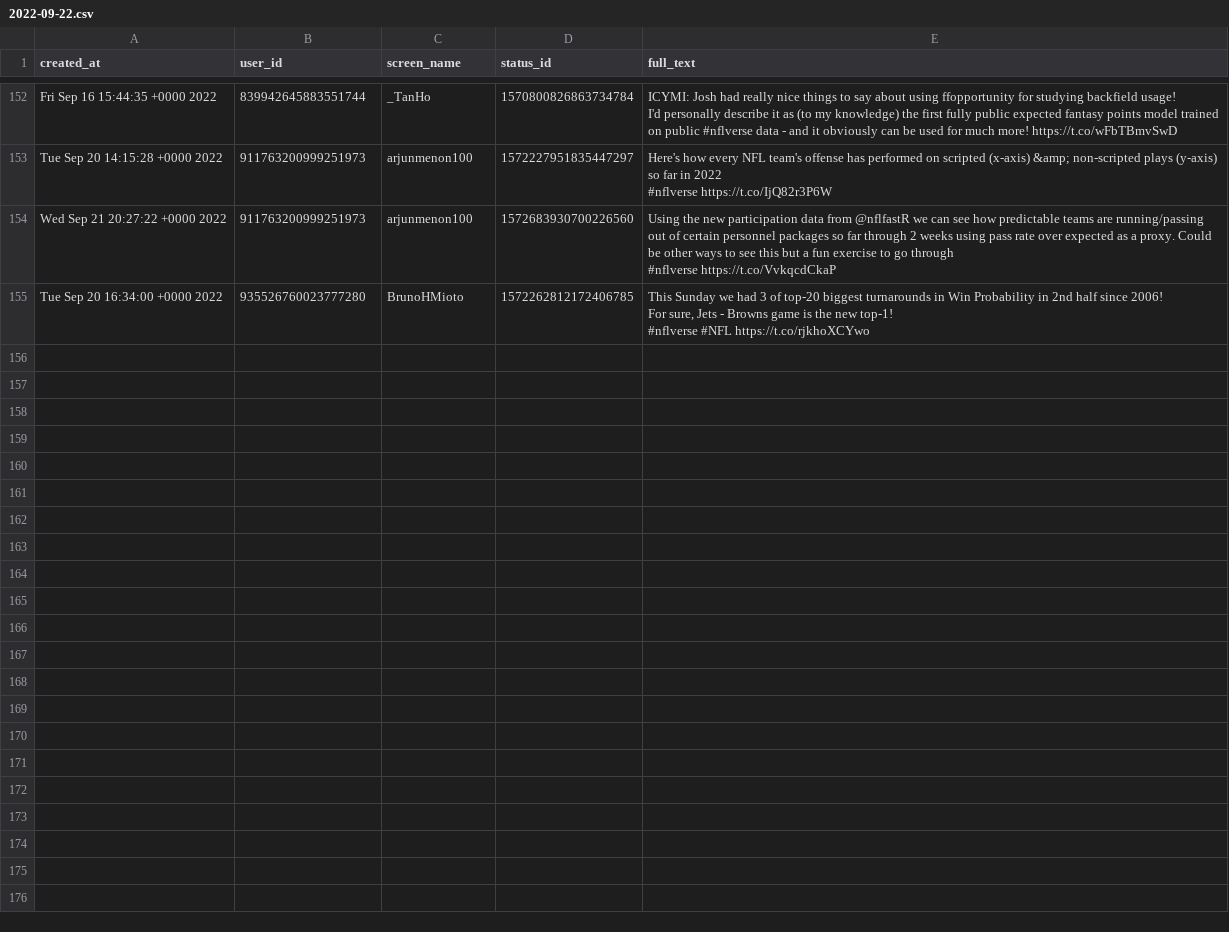
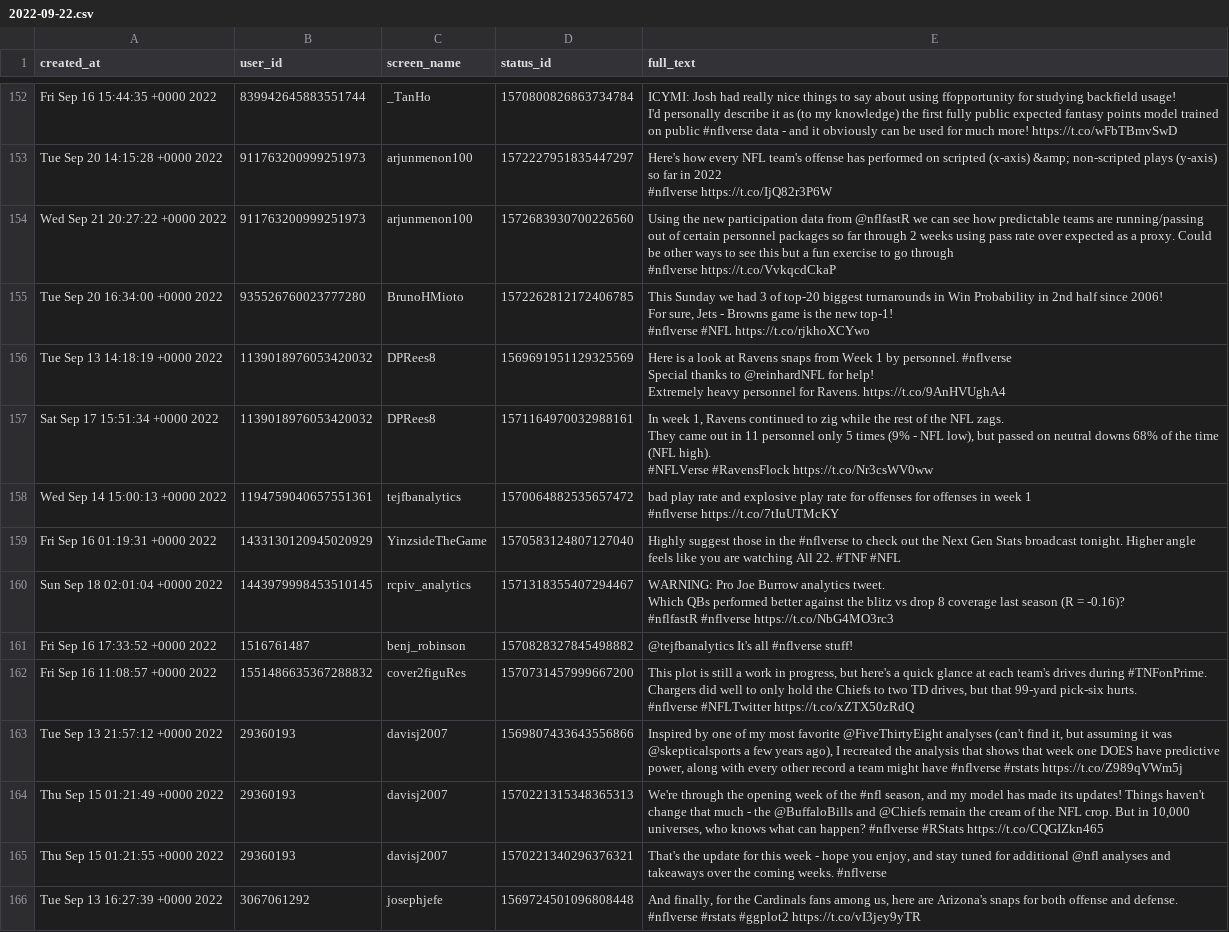
Before and after one commit to nflverse/nflversetweets, a CSV file: data/2022-09-22.csv, drawn as a sheet; only a part is shown, gaps mark what is left out; the diff covers the shown part only.

```diff
--- a/data/2022-09-22.csv
+++ b/data/2022-09-22.csv
@@ -512 +512,28 @@ For sure, Jets - Browns game is the new top-1!
 #nflverse #NFL https://t.co/rjkhoXCYwo"
+"Tue Sep 13 14:18:19 +0000 2022","1139018976053420032","DPRees8","1569691951129325569","Here is a look at Ravens snaps from Week 1 by personnel. #nflverse
+Special thanks to @reinhardNFL for help!
+Extremely heavy personnel for Ravens. https://t.co/9AnHVUghA4"
+"Sat Sep 17 15:51:34 +0000 2022","1139018976053420032","DPRees8","1571164970032988161","In week 1, Ravens continued to zig while the rest of the NFL zags.
+They came out in 11 personnel only 5 times (9% - NFL low), but passed on neutral downs 68% of the time (NFL high).
+#NFLVerse #RavensFlock https://t.co/Nr3csWV0ww"
+"Wed Sep 14 15:00:13 +0000 2022","1194759040657551361","tejfbanalytics","1570064882535657472","bad play rate and explosive play rate for offenses for offenses in week 1
+
+#nflverse https://t.co/7tIuUTMcKY"
+"Fri Sep 16 01:19:31 +0000 2022","1433130120945020929","YinzsideTheGame","1570583124807127040","Highly suggest those in the #nflverse to check out the Next Gen Stats broadcast tonight. Higher angle feels like you are watching All 22. #TNF #NFL"
+"Sun Sep 18 02:01:04 +0000 2022","1443979998453510145","rcpiv_analytics","1571318355407294467","WARNING: Pro Joe Burrow analytics tweet.
+
+Which QBs performed better against the blitz vs drop 8 coverage last season (R = -0.16)?
+
+#nflfastR #nflverse https://t.co/NbG4MO3rc3"
+"Fri Sep 16 17:33:52 +0000 2022","1516761487","benj_robinson","1570828327845498882","@tejfbanalytics It's all #nflverse stuff!"
+"Fri Sep 16 11:08:57 +0000 2022","1551486635367288832","cover2figuRes","1570731457999667200","This plot is still a work in progress, but here's a quick glance at each team's drives during #TNFonPrime.
+
+Chargers did well to only hold the Chiefs to two TD drives, but that 99-yard pick-six hurts.
+
+#nflverse #NFLTwitter https://t.co/xZTX50zRdQ"
+"Tue Sep 13 21:57:12 +0000 2022","29360193","davisj2007","1569807433643556866","Inspired by one of my most favorite @FiveThirtyEight analyses (can't find it, but assuming it was @skepticalsports a few years ago), I recreated the analysis that shows that week one DOES have predictive power, along with every other record a team might have #nflverse #rstats https://t.co/Z989qVWm5j"
+"Thu Sep 15 01:21:49 +0000 2022","29360193","davisj2007","1570221315348365313","We're through the opening week of the #nfl season, and my model has made its updates!  Things haven't change that much - the @BuffaloBills and @Chiefs remain the cream of the NFL crop.  But in 10,000 universes, who knows what can happen? #nflverse #RStats https://t.co/CQGIZkn465"
+"Thu Sep 15 01:21:55 +0000 2022","29360193","davisj2007","1570221340296376321","That's the update for this week - hope you enjoy, and stay tuned for additional @nfl analyses and takeaways over the coming weeks.  #nflverse"
+"Tue Sep 13 16:27:39 +0000 2022","3067061292","josephjefe","1569724501096808448","And finally, for the Cardinals fans among us, here are Arizona's snaps for both offense and defense.
+
+#nflverse #rstats #ggplot2 https://t.co/vI3jey9yTR"
```
Also changed, not shown: 10 added rows elsewhere in this file, 1 other file.
